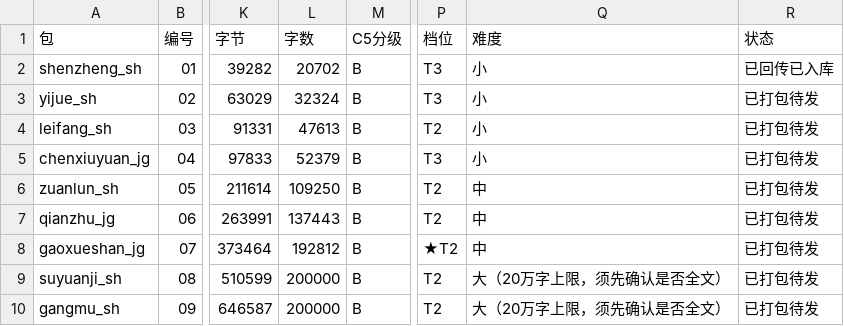
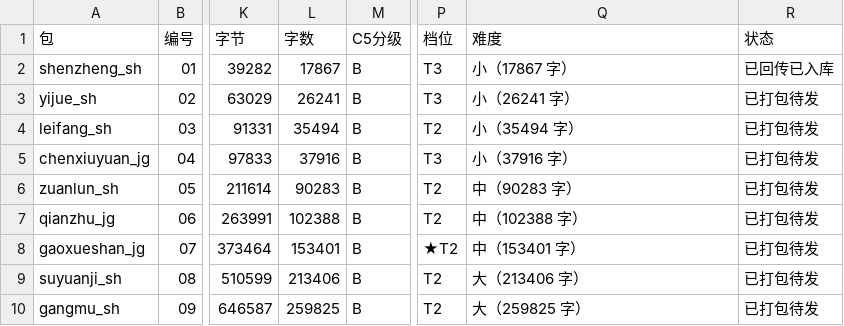
Before and after one commit to daoyechen/yi-shzbl, a CSV file: 07_templates/注本派发/分包表_20261122.csv, drawn as a sheet; only a part is shown, gaps mark what is left out; the diff names each change by its address in the sheet, - before the commit and + after, or states it on an @@ line.

```diff
--- a/07_templates/注本派发/分包表_20261122.csv
+++ b/07_templates/注本派发/分包表_20261122.csv
-L2 (字数): 20702
+L2 (字数): 17867
-Q2 (难度): 小
+Q2 (难度): 小（17867 字）
-L3 (字数): 32324
+L3 (字数): 26241
-Q3 (难度): 小
+Q3 (难度): 小（26241 字）
-L4 (字数): 47613
+L4 (字数): 35494
-Q4 (难度): 小
+Q4 (难度): 小（35494 字）
-L5 (字数): 52379
+L5 (字数): 37916
-Q5 (难度): 小
+Q5 (难度): 小（37916 字）
-L6 (字数): 109250
+L6 (字数): 90283
-Q6 (难度): 中
+Q6 (难度): 中（90283 字）
-L7 (字数): 137443
+L7 (字数): 102388
-Q7 (难度): 中
+Q7 (难度): 中（102388 字）
-L8 (字数): 192812
+L8 (字数): 153401
-Q8 (难度): 中
+Q8 (难度): 中（153401 字）
-L9 (字数): 200000
+L9 (字数): 213406
-Q9 (难度): 大（20万字上限，须先确认是否全文）
+Q9 (难度): 大（213406 字）
-L10 (字数): 200000
+L10 (字数): 259825
-Q10 (难度): 大（20万字上限，须先确认是否全文）
+Q10 (难度): 大（259825 字）
```
Also changed, not shown: 2 other files.
